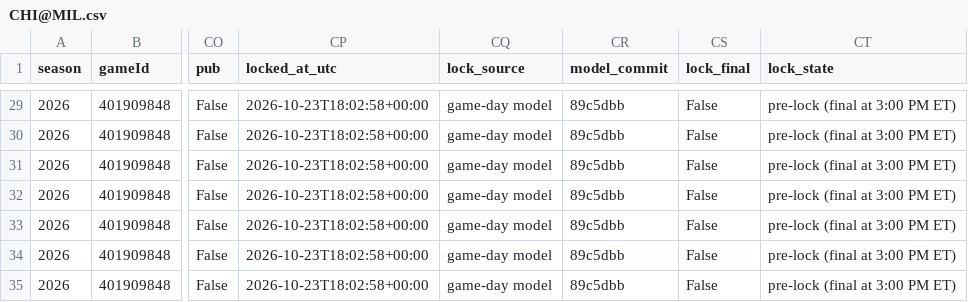
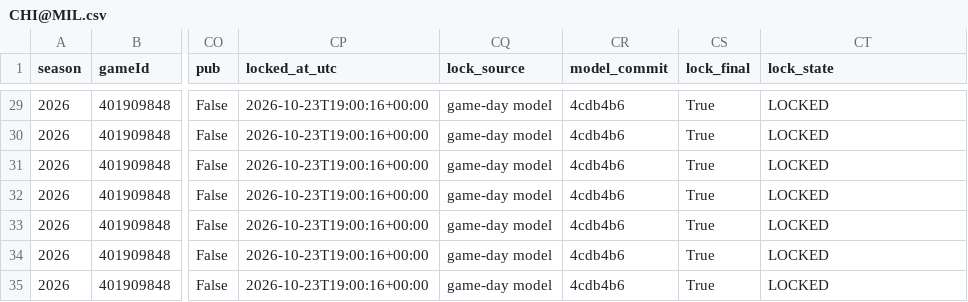
Before and after one commit to mikehollandwork-source/NBA, a CSV file: reports/live/locked/2026-10-23/CHI@MIL.csv, drawn as a sheet; only a part is shown, gaps mark what is left out; the diff covers the shown part only; the diff names each change by its address in the sheet, - before the commit and + after, or states it on an @@ line.

```diff
--- a/reports/live/locked/2026-10-23/CHI@MIL.csv
+++ b/reports/live/locked/2026-10-23/CHI@MIL.csv
-CP29:CP35 (locked_at_utc): 2026-10-23T18:02:58+00:00
+CP29:CP35 (locked_at_utc): 2026-10-23T19:00:16+00:00
-CR29:CR35 (model_commit): 89c5dbb
+CR29:CR35 (model_commit): 4cdb4b6
-CS29:CS35 (lock_final): False
+CS29:CS35 (lock_final): True
-CT29:CT35 (lock_state): pre-lock (final at 3:00 PM ET)
+CT29:CT35 (lock_state): LOCKED
```
Also changed, not shown: 116 edited cells elsewhere in this file, reports/live/locked/2026-10-23/ATL@CHA.kalshi.csv, reports/live/locked/2026-10-23/CHI@MIL.kalshi.csv, 34 other files.
